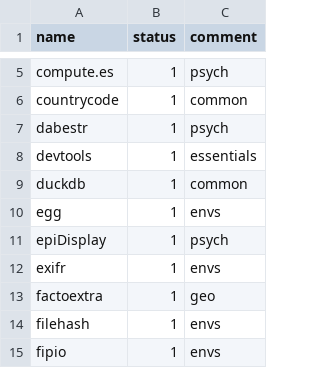
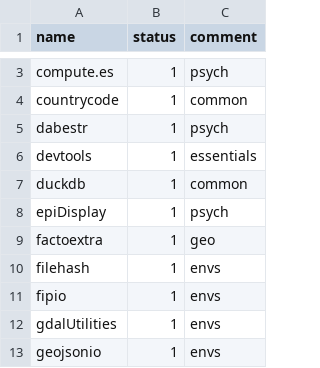
Before and after one commit to ukukas/downloadr, a CSV file: packages.csv, drawn as a sheet; only a part is shown, gaps mark what is left out; the shorter side is filled out with more unchanged rows; the diff covers the shown part only; the diff names each change by its address in the sheet, - before the commit and + after, or states it on an @@ line.

Commit message:
remove outdated and extremely niche packages

```diff
--- a/packages.csv
+++ b/packages.csv
-row 10: egg | 1 | envs
-row 12: exifr | 1 | envs
```
Also changed, not shown: 15 removed rows elsewhere in this file.
